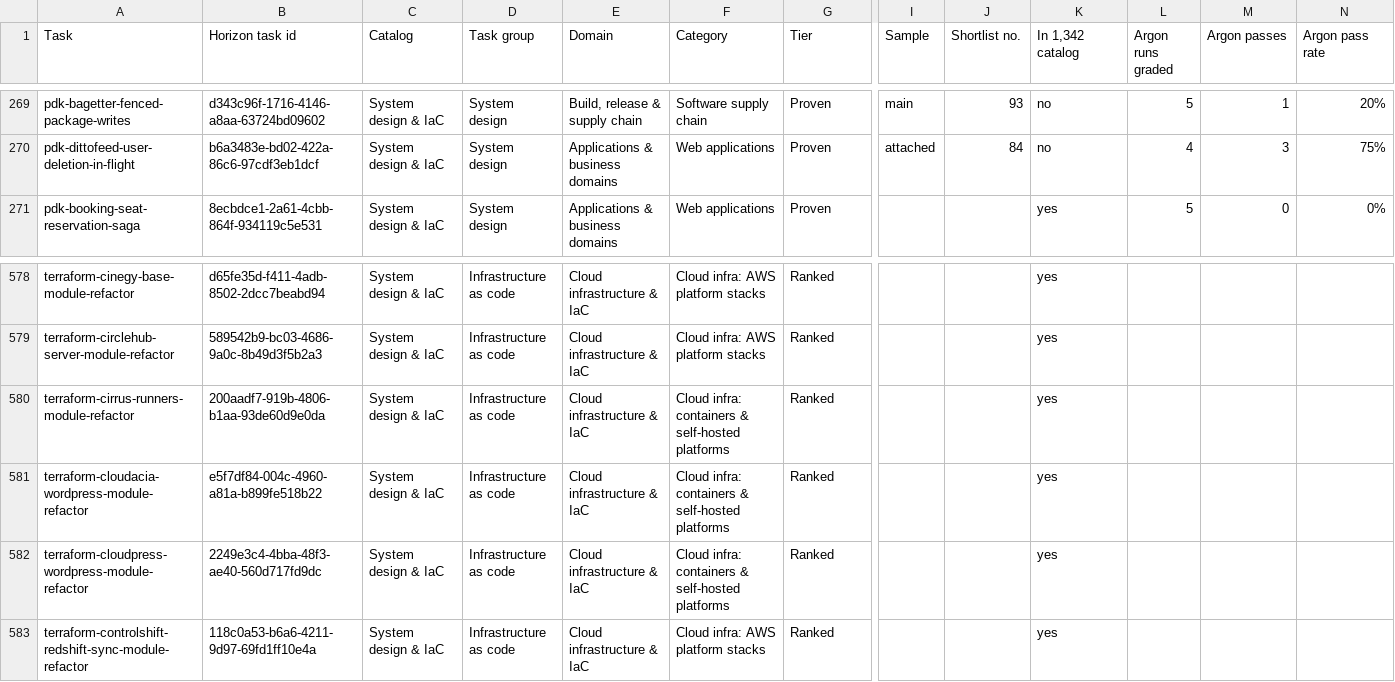
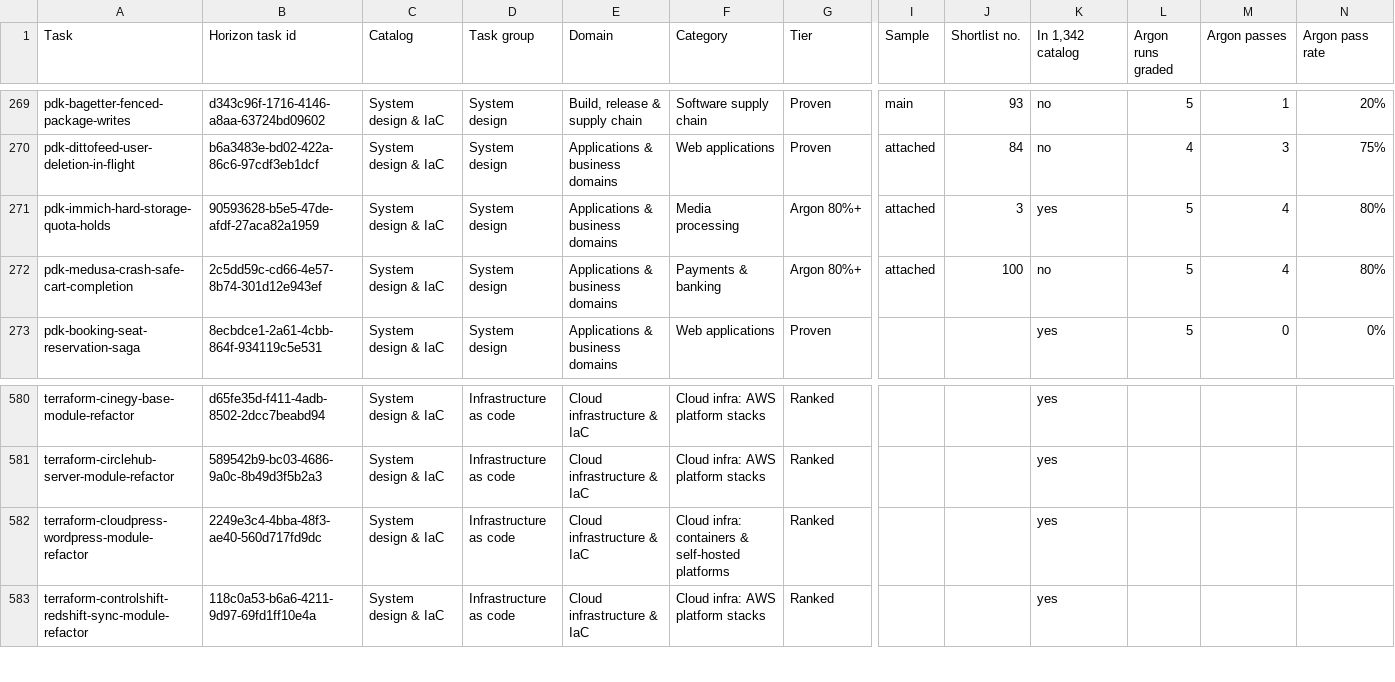
Before and after one commit to carlosbespoke/sdlc_ots_catalog_site, a CSV file: gemini_hard/gemini_hard_universe.csv, drawn as a sheet; only a part is shown, gaps mark what is left out; removed rows and columns are numbered as before the commit, all else as after; rows hold the shown columns only; the diff names each change by its address in the sheet, - before the commit and + after, or states it on an @@ line.

```diff
--- a/gemini_hard/gemini_hard_universe.csv
+++ b/gemini_hard/gemini_hard_universe.csv
+row 271: pdk-immich-hard-storage-quota-holds | 90593628-b5e5-47de-afdf-27aca82a1959 | System design & IaC | System design | Applications & business domains | Media processing | Argon 80%+ | attached | 3 | yes | 5 | 4 | 80%
+row 272: pdk-medusa-crash-safe-cart-completion | 2c5dd59c-cd66-4e57-8b74-301d12e943ef | System design & IaC | System design | Applications & business domains | Payments & banking | Argon 80%+ | attached | 100 | no | 5 | 4 | 80%
-row 580: terraform-cirrus-runners-module-refactor | 200aadf7-919b-4806-b1aa-93de60d9e0da | System design & IaC | Infrastructure as code | Cloud infrastructure & IaC | Cloud infra: containers & self-hosted platforms | Ranked |  |  | yes
-row 581: terraform-cloudacia-wordpress-module-refactor | e5f7df84-004c-4960-a81a-b899fe518b22 | System design & IaC | Infrastructure as code | Cloud infrastructure & IaC | Cloud infra: containers & self-hosted platforms | Ranked |  |  | yes
```
Also changed, not shown: gemini_hard/samples.csv, 20 other files.
